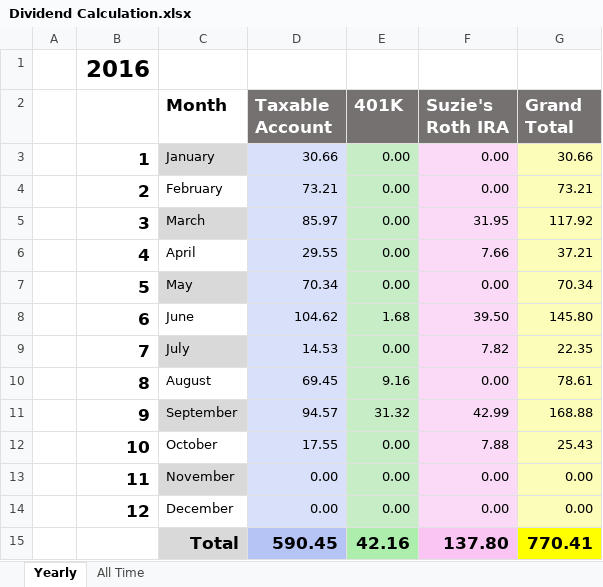
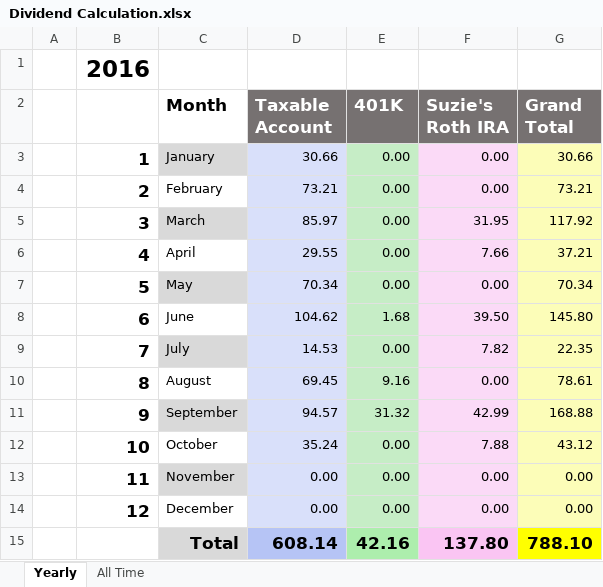
Before and after one commit to eplugplay/DividendLibertyCommercial, an Excel workbook: DividendLiberty/Dividend Calculation.xlsx, sheet Yearly, drawn as a sheet; values as stored, in another font and other column widths than the file's, no borders; the diff names each change by its address in the sheet, - before the commit and + after, or states it on an @@ line.

Commit message:
updated xlsx and xml.

```diff
--- a/DividendLiberty/Dividend Calculation.xlsx (sheet Yearly)
+++ b/DividendLiberty/Dividend Calculation.xlsx (sheet Yearly)
-D12 (Taxable Account): 17.55
+D12 (Taxable Account): 35.24
-G12 (Grand Total): 25.43
+G12 (Grand Total): 43.12
-D15 (Taxable Account): 590.45
+D15 (Taxable Account): 608.14
-G15 (Grand Total): 770.41
+G15 (Grand Total): 788.10
```
Also changed, not shown: sheet All Time, DividendLiberty/Taxable.xlsx, DividendLiberty/bin/Debug/Dividend Calculation.xlsx, 4 other files.
